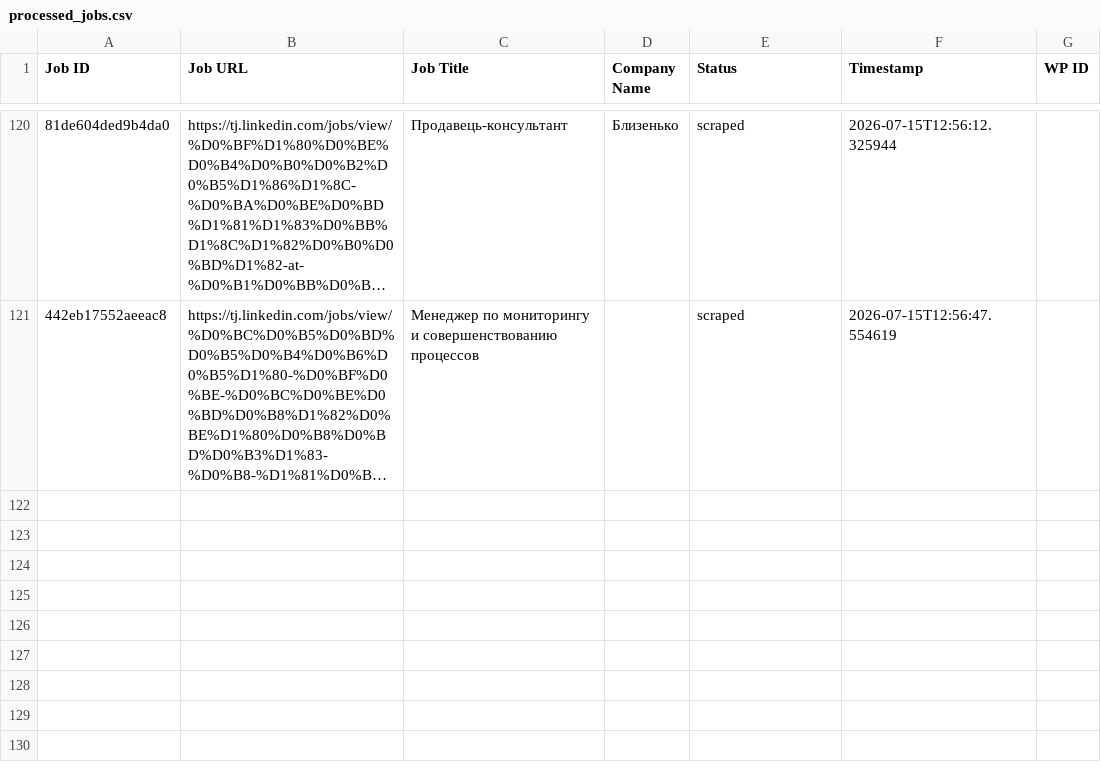
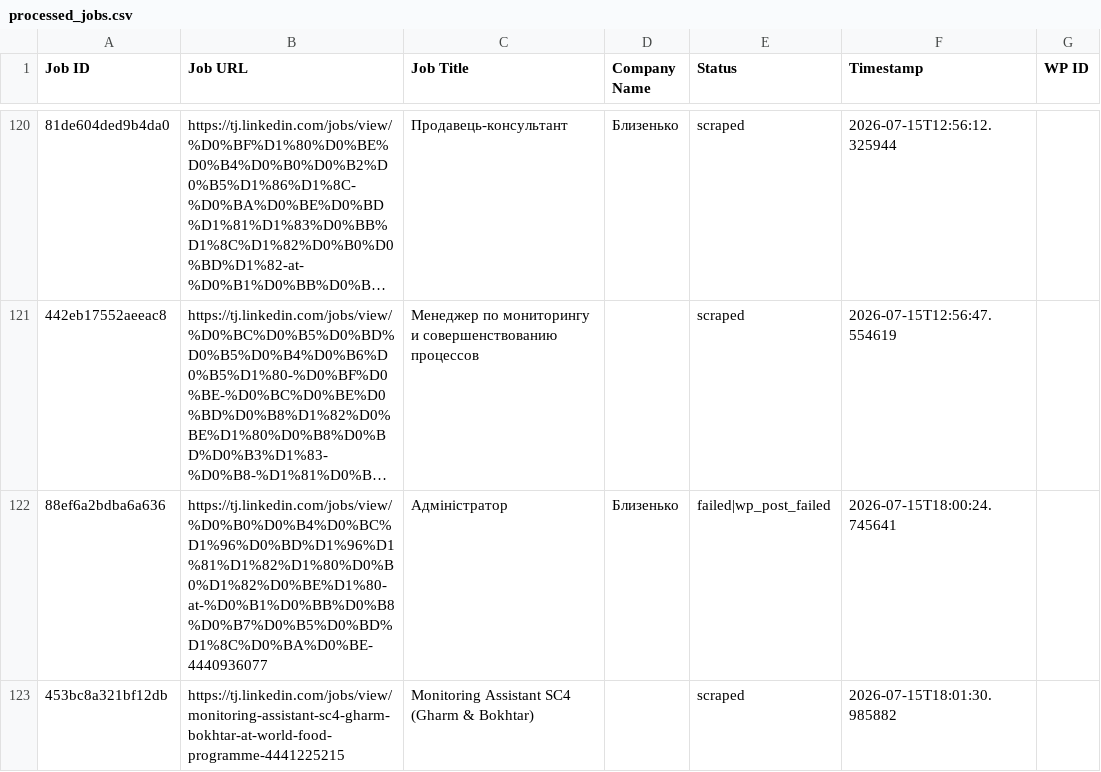
Before and after one commit to innovationinc2000/tj, a CSV file: processed_jobs.csv, drawn as a sheet; only a part is shown, gaps mark what is left out; long unchanged cells end in …; the diff names each change by its address in the sheet, - before the commit and + after, or states it on an @@ line.

```diff
--- a/processed_jobs.csv
+++ b/processed_jobs.csv
+row 122: 88ef6a2bdba6a636 | https://tj.linkedin.com/jobs/view/%D0%B0%D0%B4%D0%BC%D1%96%D0%BD%D1%96%D1%81%D1%82%D1%80%D0%B0%D1%82%D0%BE%D1%80-at-%D0%B1%D0%BB%D0%B8%D0%B7%D0%B5%D0%BD%D1%8C%D0%BA%D0%BE-4440936077 | Адміністратор | Близенько | failed|wp_post_failed | 2026-07-15T18:00:24.745641
+row 123: 453bc8a321bf12db | https://tj.linkedin.com/jobs/view/monitoring-assistant-sc4-gharm-bokhtar-at-world-food-programme-4441225215 | Monitoring Assistant SC4 (Gharm & Bokhtar) |  | scraped | 2026-07-15T18:01:30.985882
```
